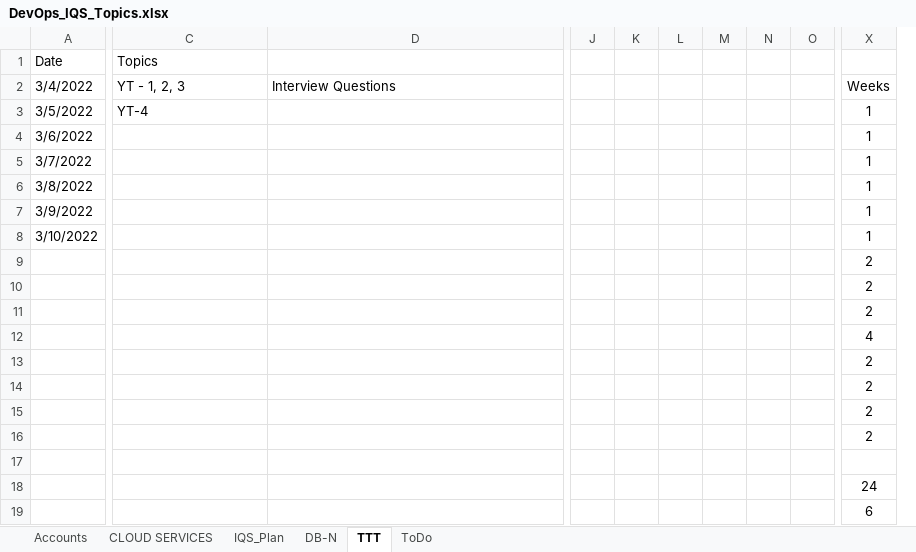
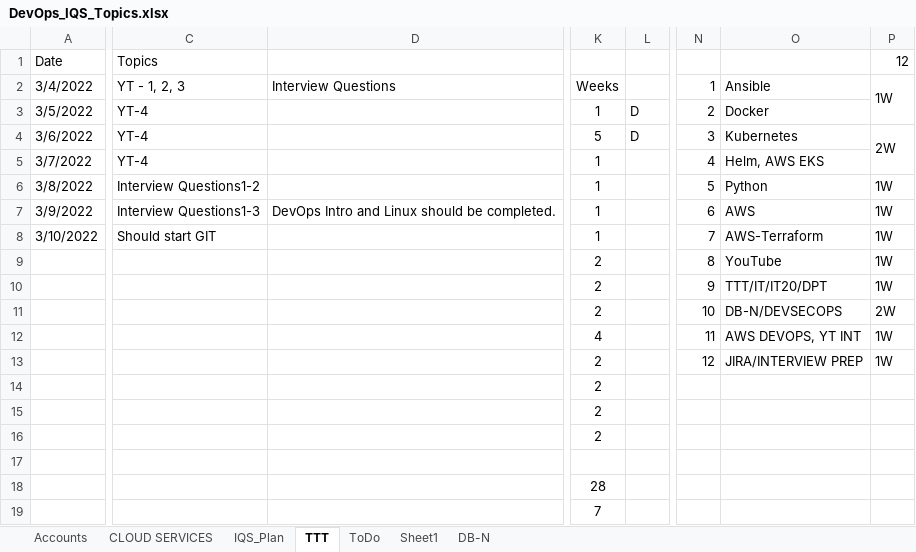
Before and after one commit to avardhineni/DevOps-Projects, an Excel workbook: avk_resume/DevOps_IQS_Topics.xlsx, sheet TTT, drawn as a sheet; only a part is shown, gaps mark what is left out; values as stored, in another font and other column widths than the file's, no borders; removed rows and columns are numbered as before the commit, all else as after; the diff covers the shown part only; the diff names each change by its address in the sheet, - before the commit and + after, or states it on an @@ line.

```diff
--- a/avk_resume/DevOps_IQS_Topics.xlsx (sheet TTT)
+++ b/avk_resume/DevOps_IQS_Topics.xlsx (sheet TTT)
+sheet tab: Sheet1
@@ sheet tab order changed: Accounts | CLOUD SERVICES | IQS_Plan | TTT | ToDo | Sheet1 | DB-N @@
-column J, empty
-column K, empty
-column L, empty
-column M, empty
-column N, empty
-column O, empty
+column L, rows 3-4: D | D
+column N, rows 2-13: 1 | 2 | 3 | 4 | 5 | 6 | 7 | 8 | 9 | 10 | 11 | 12
+column O, rows 2-13: Ansible | Docker | Kubernetes | Helm, AWS EKS | Python | AWS | AWS-Terraform | YouTube | TTT/IT/IT20/DPT | DB-N/DEVSECOPS | AWS DEVOPS, YT INT | JIRA/INTERVIEW PREP
+column P, rows 1-13: 12 | 1W |  | 2W |  | 1W | 1W | 1W | 1W | 1W | 2W | 1W | 1W
-C4:C5: (empty)
+C4:C5: YT-4
-K4: 1
+K4: 5
-C6: (empty)
+C6: Interview Questions1-2
-C7: (empty)
+C7: Interview Questions1-3
-D7: (empty)
+D7: DevOps Intro and Linux should be completed.
-C8: (empty)
+C8: Should start GIT
-K18: 24
+K18: 28
-K19: 6
+K19: 7
```
Also changed, not shown: 1 added column and 7 removed columns elsewhere in this sheet, sheet DB-N, sheet ToDo, 1 other file.
